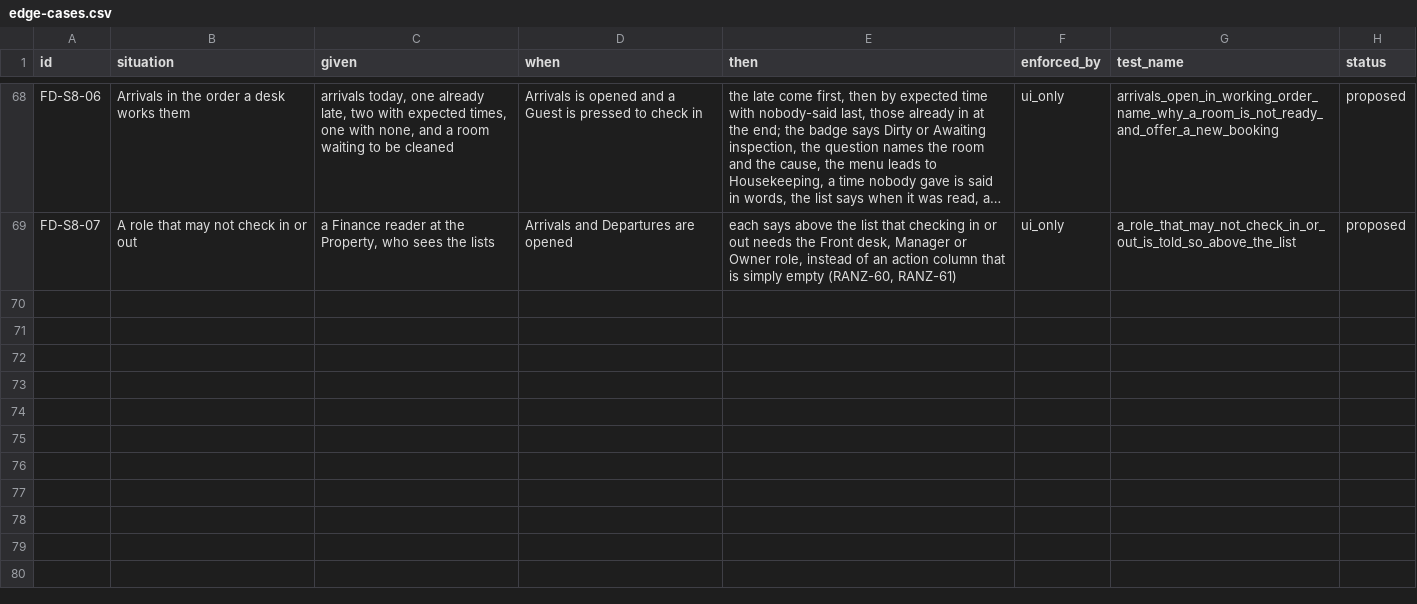
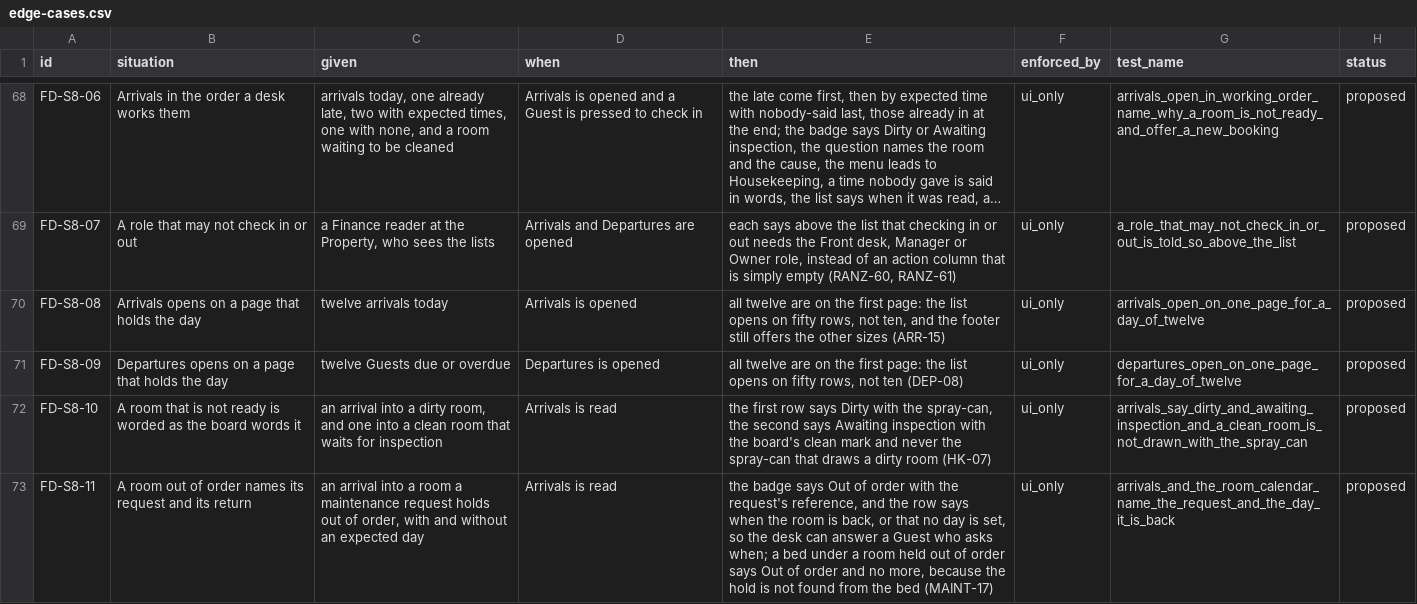
Before and after one commit to prizic/ranza, a CSV file: docs/features/front-desk/edge-cases.csv, drawn as a sheet; only a part is shown, gaps mark what is left out; long unchanged cells end in …; the diff names each change by its address in the sheet, - before the commit and + after, or states it on an @@ line.

Commit message:
docs(ux-audit): the leftover findings' rows are proposed, with their Arabic

```diff
--- a/docs/features/front-desk/edge-cases.csv
+++ b/docs/features/front-desk/edge-cases.csv
+row 70: FD-S8-08 | Arrivals opens on a page that holds the day | twelve arrivals today | Arrivals is opened | all twelve are on the first page: the list opens on fifty rows, not ten, and the footer still offers the other sizes (ARR-15) | ui_only | arrivals_open_on_one_page_for_a_day_of_twelve | proposed
+row 71: FD-S8-09 | Departures opens on a page that holds the day | twelve Guests due or overdue | Departures is opened | all twelve are on the first page: the list opens on fifty rows, not ten (DEP-08) | ui_only | departures_open_on_one_page_for_a_day_of_twelve | proposed
+row 72: FD-S8-10 | A room that is not ready is worded as the board words it | an arrival into a dirty room, and one into a clean room that waits for inspection | Arrivals is read | the first row says Dirty with the spray-can, the second says Awaiting inspection with the board's clean mark and never the spray-can that draws a dirty room (HK-07) | ui_only | arrivals_say_dirty_and_awaiting_inspection_and_a_clean_room_is_not_drawn_with_the_spray_can | proposed
+row 73: FD-S8-11 | A room out of order names its request and its return | an arrival into a room a maintenance request holds out of order, with and without an expected day | Arrivals is read | the badge says Out of order with the request's reference, and the row says when the room is back, or that no day is set, so the desk can answer a Guest who asks when; a bed under a room held out of order says Out of order and no more, because the hold is not found from the bed (MAINT-17) | ui_only | arrivals_and_the_room_calendar_name_the_request_and_the_day_it_is_back | proposed
```
Also changed, not shown: docs/features/housekeeping/edge-cases.csv, docs/features/reservations-and-guests/edge-cases.csv, 13 other files.
